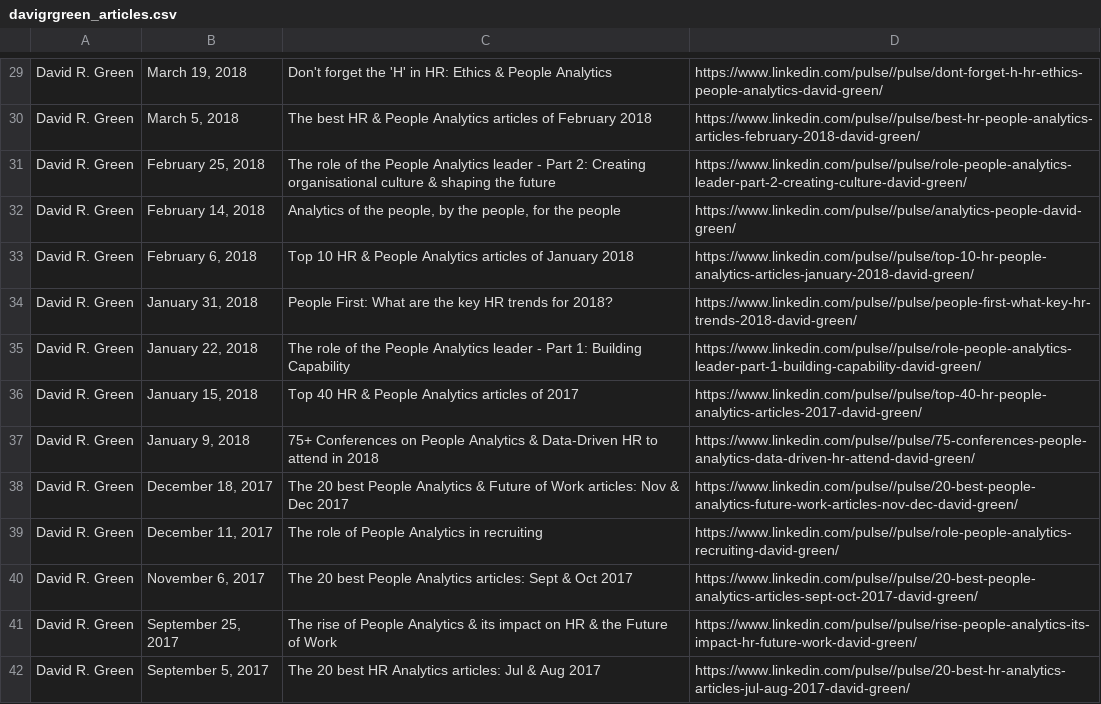
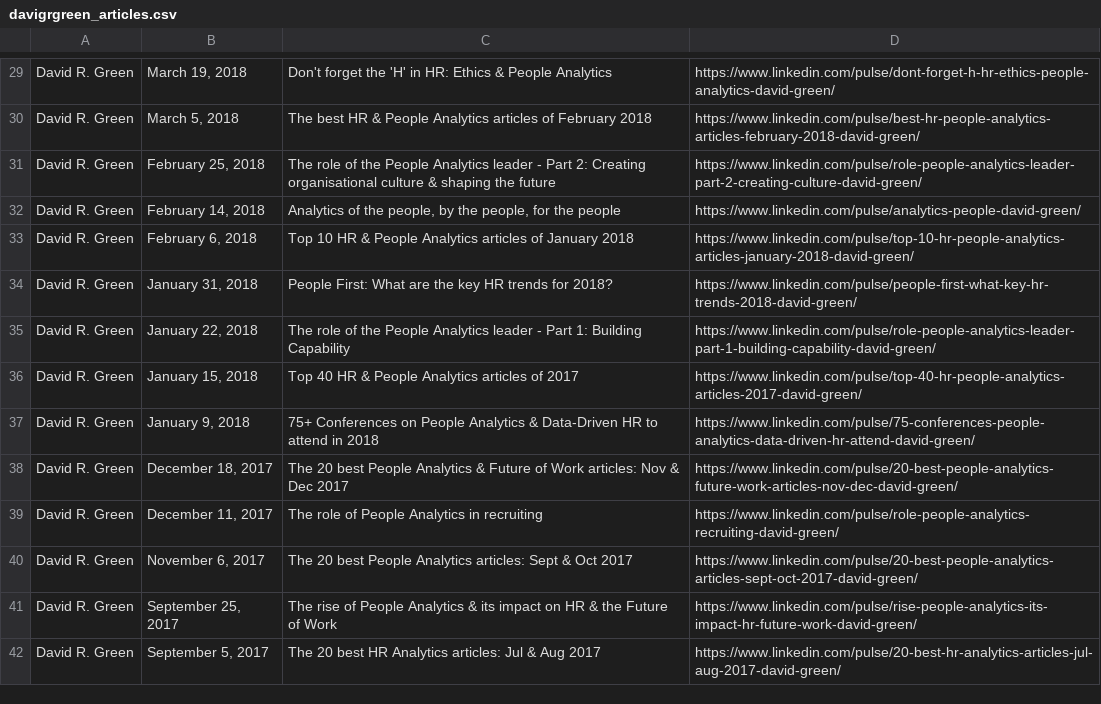
Before and after one commit to thecherrytree/linkedInArticles, a CSV file: source/davigrgreen_articles.csv, drawn as a sheet; only a part is shown, gaps mark what is left out; the diff covers the shown part only; the diff names each change by its address in the sheet, - before the commit and + after, or states it on an @@ line.

```diff
--- a/source/davigrgreen_articles.csv
+++ b/source/davigrgreen_articles.csv
-D29: https://www.linkedin.com/pulse//pulse/dont-forget-h-hr-ethics-people-analytics-david-green/
+D29: https://www.linkedin.com/pulse/dont-forget-h-hr-ethics-people-analytics-david-green/
-D30: https://www.linkedin.com/pulse//pulse/best-hr-people-analytics-articles-february-2018-david-green/
+D30: https://www.linkedin.com/pulse/best-hr-people-analytics-articles-february-2018-david-green/
-D31: https://www.linkedin.com/pulse//pulse/role-people-analytics-leader-part-2-creating-culture-david-green/
+D31: https://www.linkedin.com/pulse/role-people-analytics-leader-part-2-creating-culture-david-green/
-D32: https://www.linkedin.com/pulse//pulse/analytics-people-david-green/
+D32: https://www.linkedin.com/pulse/analytics-people-david-green/
-D33: https://www.linkedin.com/pulse//pulse/top-10-hr-people-analytics-articles-january-2018-david-green/
+D33: https://www.linkedin.com/pulse/top-10-hr-people-analytics-articles-january-2018-david-green/
-D34: https://www.linkedin.com/pulse//pulse/people-first-what-key-hr-trends-2018-david-green/
+D34: https://www.linkedin.com/pulse/people-first-what-key-hr-trends-2018-david-green/
-D35: https://www.linkedin.com/pulse//pulse/role-people-analytics-leader-part-1-building-capability-david-green/
+D35: https://www.linkedin.com/pulse/role-people-analytics-leader-part-1-building-capability-david-green/
-D36: https://www.linkedin.com/pulse//pulse/top-40-hr-people-analytics-articles-2017-david-green/
+D36: https://www.linkedin.com/pulse/top-40-hr-people-analytics-articles-2017-david-green/
-D37: https://www.linkedin.com/pulse//pulse/75-conferences-people-analytics-data-driven-hr-attend-david-green/
+D37: https://www.linkedin.com/pulse/75-conferences-people-analytics-data-driven-hr-attend-david-green/
-D38: https://www.linkedin.com/pulse//pulse/20-best-people-analytics-future-work-articles-nov-dec-david-green/
+D38: https://www.linkedin.com/pulse/20-best-people-analytics-future-work-articles-nov-dec-david-green/
-D39: https://www.linkedin.com/pulse//pulse/role-people-analytics-recruiting-david-green/
+D39: https://www.linkedin.com/pulse/role-people-analytics-recruiting-david-green/
-D40: https://www.linkedin.com/pulse//pulse/20-best-people-analytics-articles-sept-oct-2017-david-green/
+D40: https://www.linkedin.com/pulse/20-best-people-analytics-articles-sept-oct-2017-david-green/
-D41: https://www.linkedin.com/pulse//pulse/rise-people-analytics-its-impact-hr-future-work-david-green/
+D41: https://www.linkedin.com/pulse/rise-people-analytics-its-impact-hr-future-work-david-green/
-D42: https://www.linkedin.com/pulse//pulse/20-best-hr-analytics-articles-jul-aug-2017-david-green/
+D42: https://www.linkedin.com/pulse/20-best-hr-analytics-articles-jul-aug-2017-david-green/
```
Also changed, not shown: 94 edited cells elsewhere in this file, 1 other file.
